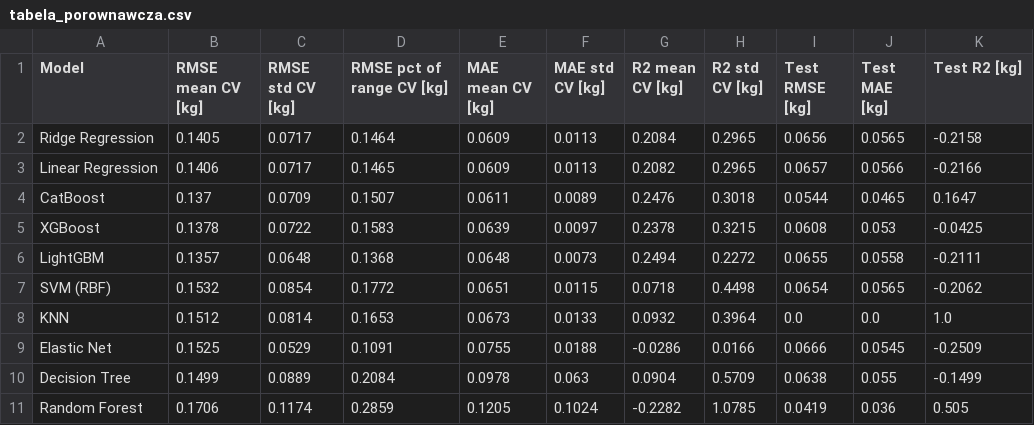
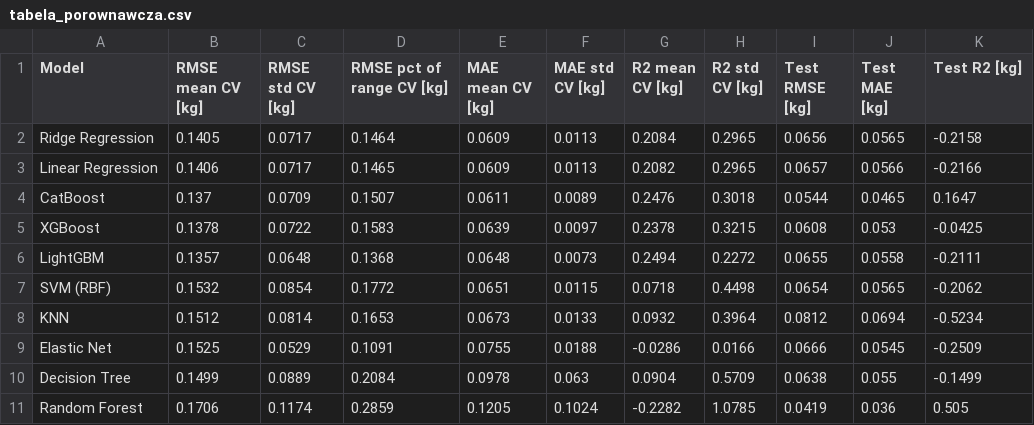
Before and after one commit to PiatekMat/FitForm, a CSV file: static/tabela_porownawcza.csv, drawn as a sheet.

Commit message:
tabela porównawcza

```diff
--- a/static/tabela_porownawcza.csv
+++ b/static/tabela_porownawcza.csv
@@ -7,3 +7,3 @@ LightGBM,0.1357,0.0648,0.1368,0.0648,0.0073,0.2494,0.2272,0.0655,0.0558,-0.2111
 SVM (RBF),0.1532,0.0854,0.1772,0.0651,0.0115,0.0718,0.4498,0.0654,0.0565,-0.2062
-KNN,0.1512,0.0814,0.1653,0.0673,0.0133,0.0932,0.3964,0.0,0.0,1.0
+KNN,0.1512,0.0814,0.1653,0.0673,0.0133,0.0932,0.3964,0.0812,0.0694,-0.5234
 Elastic Net,0.1525,0.0529,0.1091,0.0755,0.0188,-0.0286,0.0166,0.0666,0.0545,-0.2509
```
